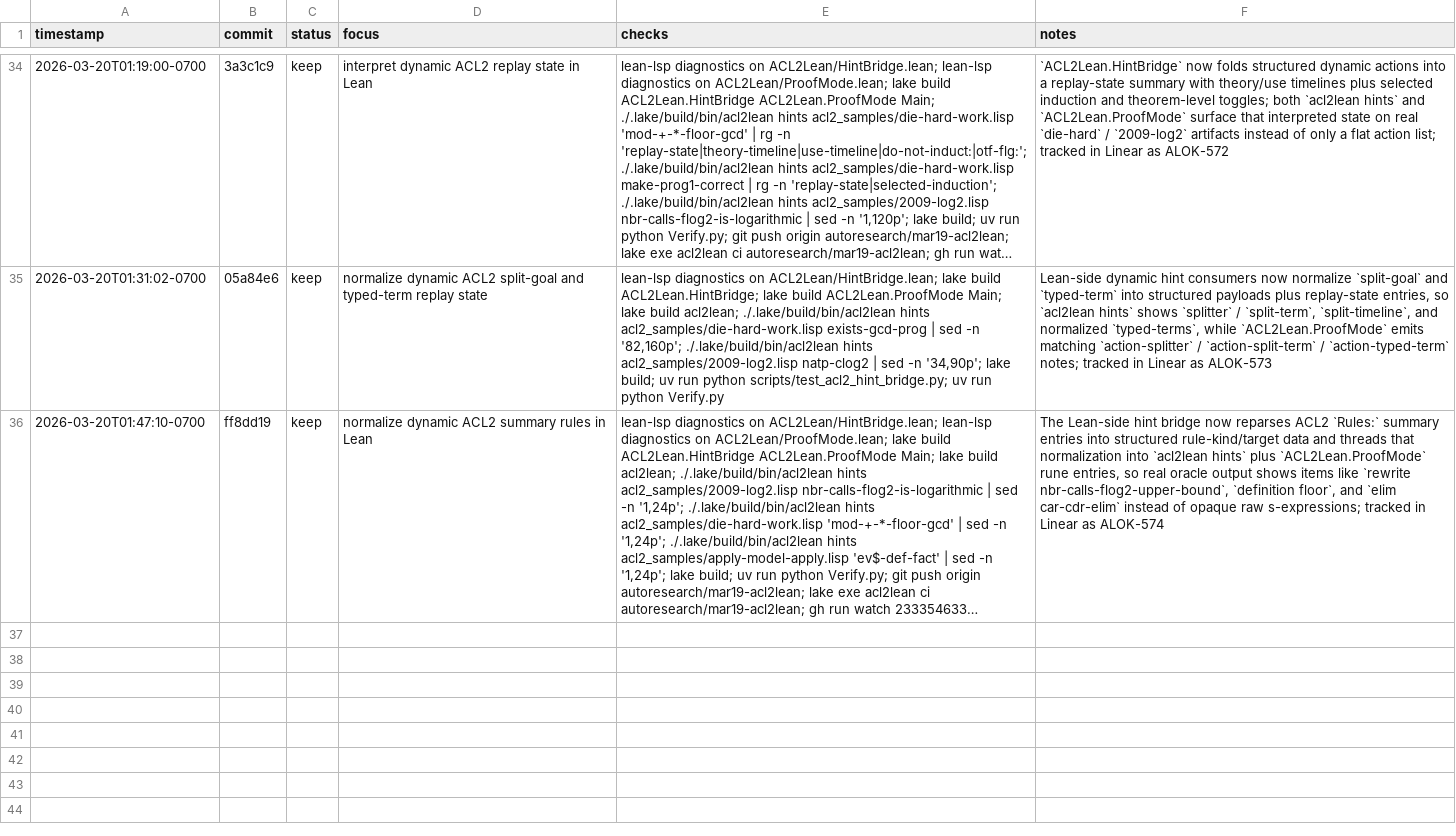
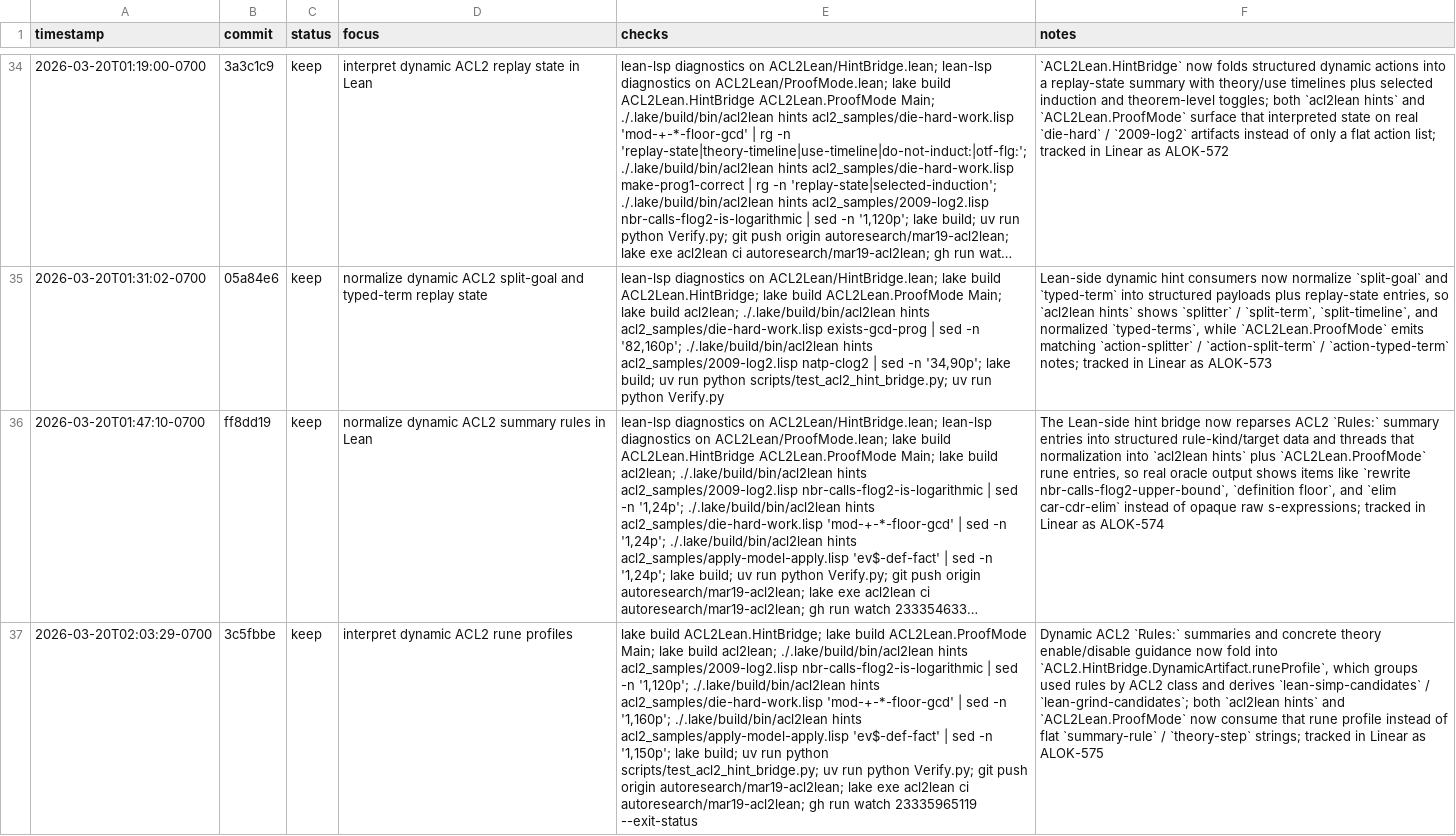
Before and after one commit to alok/ACL2Lean, a TSV file: results.tsv, drawn as a sheet; only a part is shown, gaps mark what is left out; long unchanged cells end in …; the diff names each change by its address in the sheet, - before the commit and + after, or states it on an @@ line.

Commit message:
Log rune profile iteration

```diff
--- a/results.tsv
+++ b/results.tsv
+row 37: 2026-03-20T02:03:29-0700 | 3c5fbbe | keep | interpret dynamic ACL2 rune profiles | lake build ACL2Lean.HintBridge; lake build ACL2Lean.ProofMode Main; lake build acl2lean; ./.lake/build/bin/acl2lean hints acl2_samples/2009-log2.lisp nbr-calls-flog2-is-logarithmic | sed -n '1,120p'; ./.lake/build/bin/acl2lean hints acl2_samples/die-hard-work.lisp 'mod-+-*-floor-gcd' | sed -n '1,160p'; ./.lake/build/bin/acl2lean hints acl2_samples/apply-model-apply.lisp 'ev$-def-fact' | sed -n '1,150p'; lake build; uv run python scripts/test_acl2_hint_bridge.py; uv run python Verify.py; git push origin autoresearch/mar19-acl2lean; lake exe acl2lean ci autoresearch/mar19-acl2lean; gh run watch 23335965119 --exit-status | Dynamic ACL2 `Rules:` summaries and concrete theory enable/disable guidance now fold into `ACL2.HintBridge.DynamicArtifact.runeProfile`, which groups used rules by ACL2 class and derives `lean-simp-candidates` / `lean-grind-candidates`; both `acl2lean hints` and `ACL2Lean.ProofMode` now consume that rune profile instead of flat `summary-rule` / `theory-step` strings; tracked in Linear as ALOK-575
```
Also changed, not shown: 1 other file.
